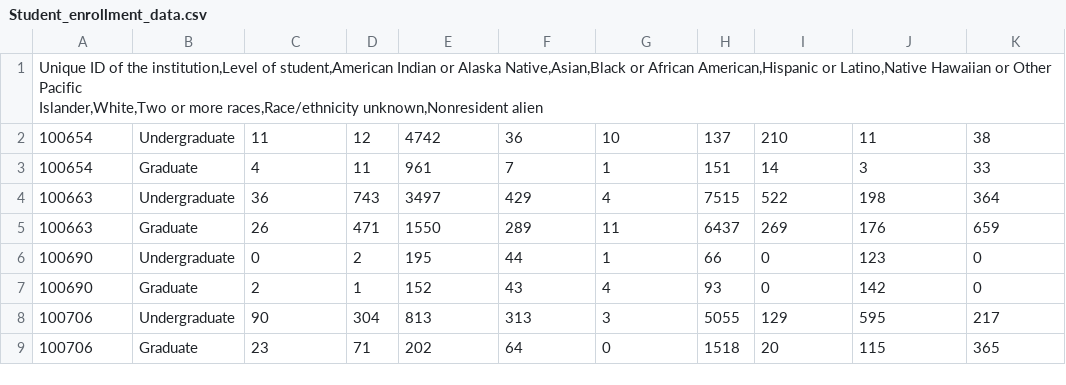
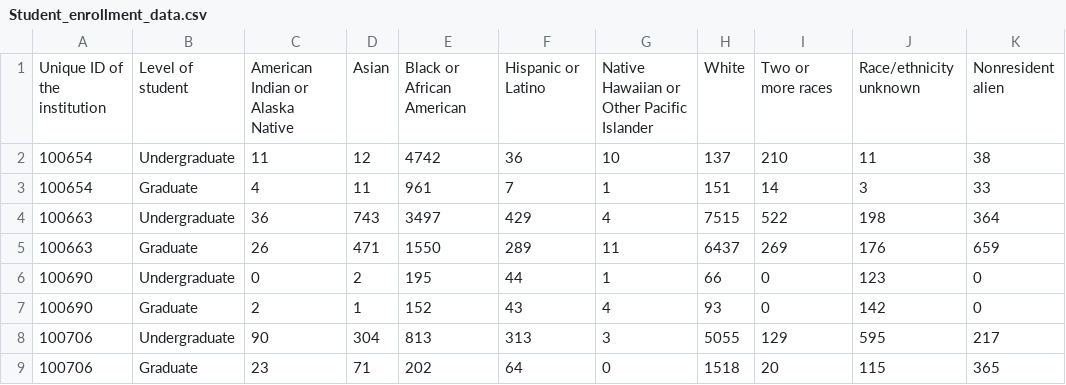
Before and after one commit to Johnnydaszhu/Analytics-Programming-DAV-5400, a CSV file: Student_enrollment_data.csv, drawn as a sheet.

Commit message:
Add files via upload

```diff
--- a/Student_enrollment_data.csv
+++ b/Student_enrollment_data.csv
@@ -1,3 +1,3 @@
-"Unique ID of the institution,Level of student,American Indian or Alaska Native,Asian,Black or African American,Hispanic or Latino,Native Hawaiian or Other Pacific
-Islander,White,Two or more races,Race/ethnicity unknown,Nonresident alien"
+Unique ID of the institution,Level of student,American Indian or Alaska Native,Asian,Black or African American,Hispanic or Latino,"Native Hawaiian or Other Pacific
+Islander",White,Two or more races,Race/ethnicity unknown,Nonresident alien
 100654,Undergraduate,11,12,4742,36,10,137,210,11,38
```
